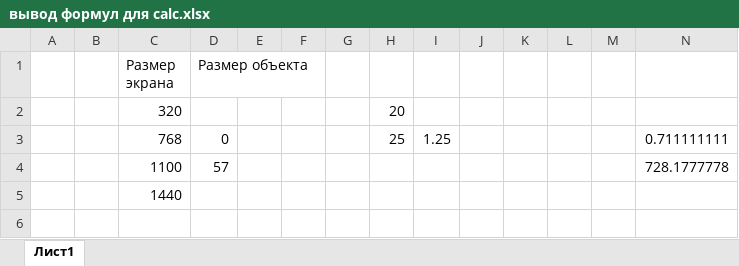
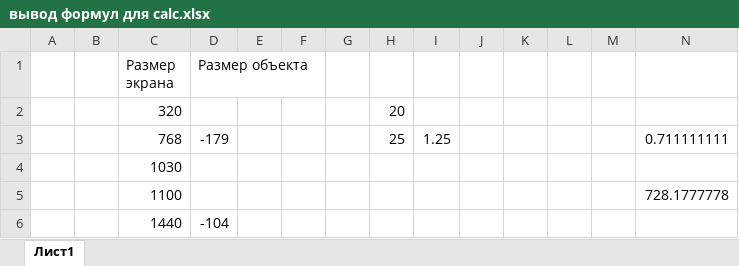
Before and after one commit to Art4e/UUSI-TIME, an Excel workbook: #source/вывод формул для calc.xlsx, sheet Лист1, drawn as a sheet; values as stored, in another font and other column widths than the file's, no borders; charts and pictures not drawn; addresses are those after the commit; the diff names each change by its address in the sheet, - before the commit and + after, or states it on an @@ line.

```diff
--- a/#source/вывод формул для calc.xlsx (sheet Лист1)
+++ b/#source/вывод формул для calc.xlsx (sheet Лист1)
-D3 (Размер объекта): 0
+D3 (Размер объекта): -179
+row 4:  |  | 1030
-D5 (Размер объекта): 57
+D5 (Размер объекта): (empty)
-D6 (Размер объекта): (empty)
+D6 (Размер объекта): -104
```
Also changed, not shown: charts or pictures, 14 other files.
